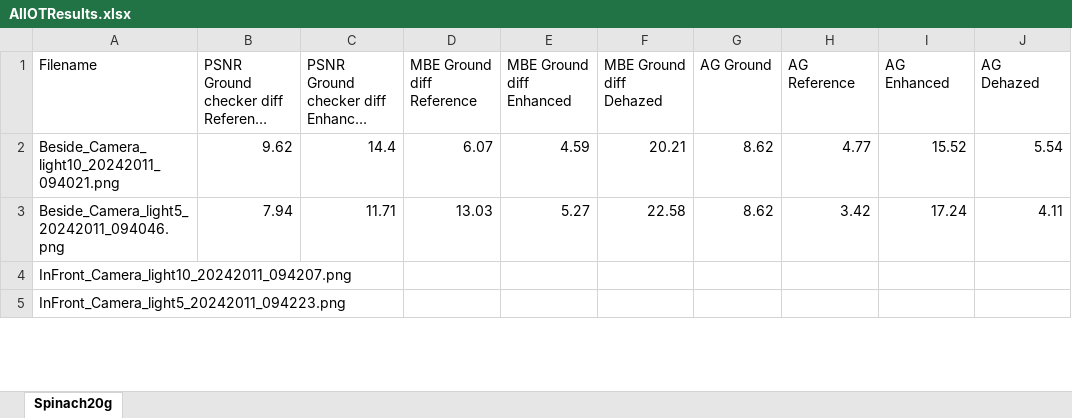
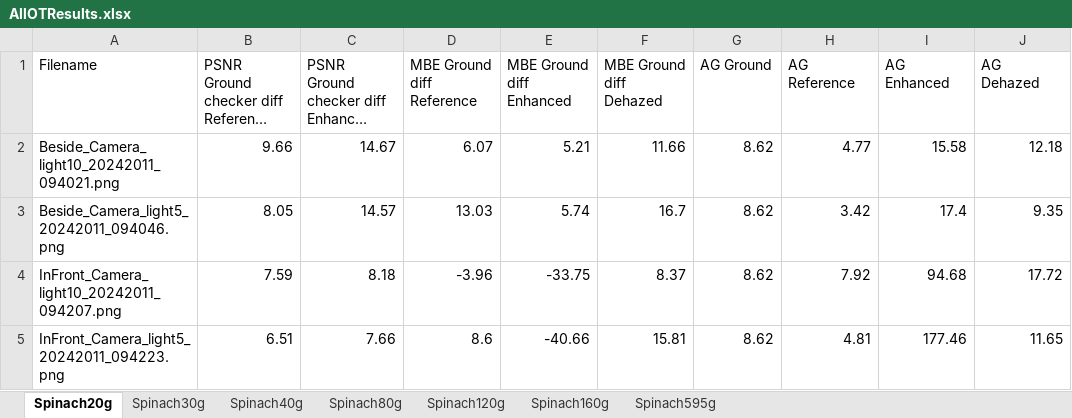
Before and after one commit to jens1906/Robotteknologi-3.-semester, an Excel workbook: P3/Results/Data/Spinat/AllOTResults.xlsx, sheet Spinach20g, drawn as a sheet; only a part is shown; long unchanged cells end in …; values as stored, in another font and other column widths than the file's, no borders; the diff covers the shown part only; the diff names each change by its address in the sheet, - before the commit and + after, or states it on an @@ line.

```diff
--- a/P3/Results/Data/Spinat/AllOTResults.xlsx (sheet Spinach20g)
+++ b/P3/Results/Data/Spinat/AllOTResults.xlsx (sheet Spinach20g)
+sheet tab: Spinach30g
+sheet tab: Spinach40g
+sheet tab: Spinach80g
+sheet tab: Spinach120g
+sheet tab: Spinach160g
+sheet tab: Spinach595g
-B2: 9.62
+B2: 9.66
-C2: 14.4
+C2: 14.67
-E2 (MBE Ground diff Enhanced): 4.59
+E2 (MBE Ground diff Enhanced): 5.21
-F2 (MBE Ground diff Dehazed): 20.21
+F2 (MBE Ground diff Dehazed): 11.66
-I2 (AG Enhanced): 15.52
+I2 (AG Enhanced): 15.58
-J2 (AG Dehazed): 5.54
+J2 (AG Dehazed): 12.18
-B3: 7.94
+B3: 8.05
-C3: 11.71
+C3: 14.57
-E3 (MBE Ground diff Enhanced): 5.27
+E3 (MBE Ground diff Enhanced): 5.74
-F3 (MBE Ground diff Dehazed): 22.58
+F3 (MBE Ground diff Dehazed): 16.7
-I3 (AG Enhanced): 17.24
+I3 (AG Enhanced): 17.4
-J3 (AG Dehazed): 4.11
+J3 (AG Dehazed): 9.35
-B4: (empty)
+B4: 7.59
-C4: (empty)
+C4: 8.18
-D4 (MBE Ground diff Reference): (empty)
+D4 (MBE Ground diff Reference): -3.96
-E4 (MBE Ground diff Enhanced): (empty)
+E4 (MBE Ground diff Enhanced): -33.75
-F4 (MBE Ground diff Dehazed): (empty)
+F4 (MBE Ground diff Dehazed): 8.37
-G4:G5 (AG Ground): (empty)
+G4:G5 (AG Ground): 8.62
-H4 (AG Reference): (empty)
+H4 (AG Reference): 7.92
-I4 (AG Enhanced): (empty)
+I4 (AG Enhanced): 94.68
-J4 (AG Dehazed): (empty)
+J4 (AG Dehazed): 17.72
-B5: (empty)
+B5: 6.51
-C5: (empty)
+C5: 7.66
-D5 (MBE Ground diff Reference): (empty)
+D5 (MBE Ground diff Reference): 8.6
-E5 (MBE Ground diff Enhanced): (empty)
+E5 (MBE Ground diff Enhanced): -40.66
-F5 (MBE Ground diff Dehazed): (empty)
+F5 (MBE Ground diff Dehazed): 15.81
-H5 (AG Reference): (empty)
+H5 (AG Reference): 4.81
-I5 (AG Enhanced): (empty)
+I5 (AG Enhanced): 177.46
-J5 (AG Dehazed): (empty)
+J5 (AG Dehazed): 11.65
```
Also changed, not shown: 12 edited cells elsewhere in this sheet, P3/Results/Data/Clay/AllOTResults.xlsx, P3/Results/Data/Gips/AllOTResults.xlsx, 27 other files.
